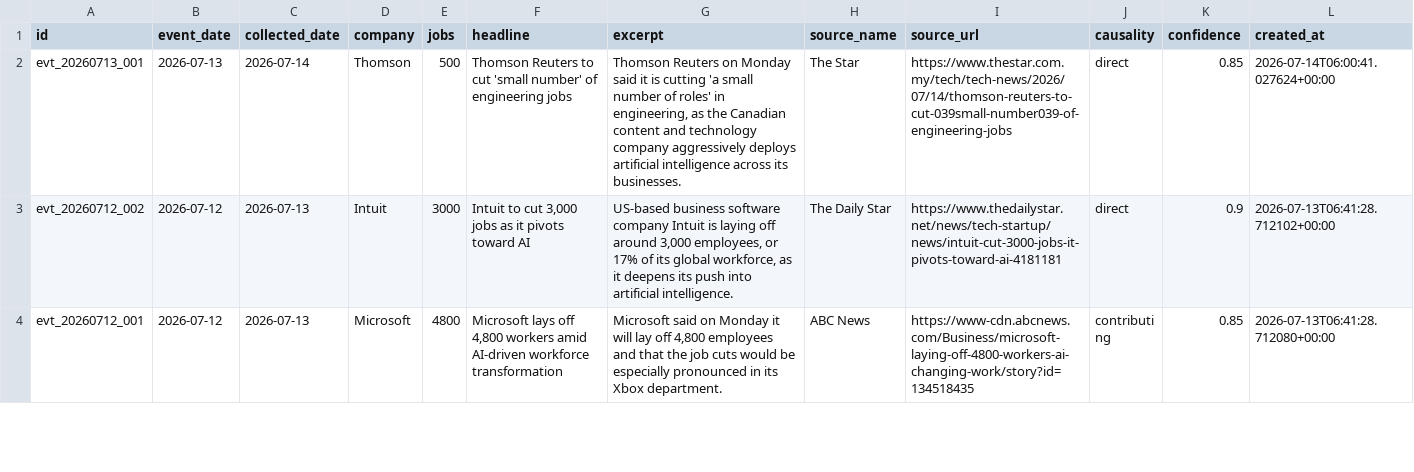
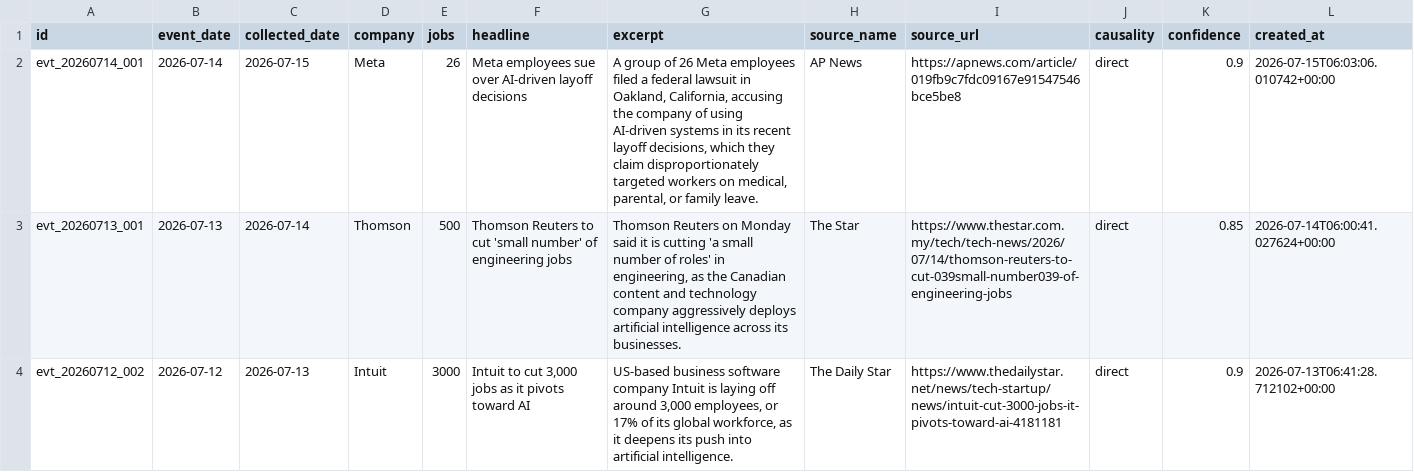
Before and after one commit to Latarence/dailyaitoll, a CSV file: web/data/events.csv, drawn as a sheet; only a part is shown; the shorter side is filled out with more unchanged rows; the diff names each change by its address in the sheet, - before the commit and + after, or states it on an @@ line.

```diff
--- a/web/data/events.csv
+++ b/web/data/events.csv
+row 2: evt_20260714_001 | 2026-07-14 | 2026-07-15 | Meta | 26 | Meta employees sue over AI-driven layoff decisions | A group of 26 Meta employees filed a federal lawsuit in Oakland, California, accusing the company of using AI-driven systems in its recent layoff decisions, which they claim disproportionately targeted workers on medical, parental, or family leave. | AP News | https://apnews.com/article/019fb9c7fdc09167e91547546bce5be8 | direct | 0.9 | 2026-07-15T06:03:06.010742+00:00
```
Also changed, not shown: 5 other files.
